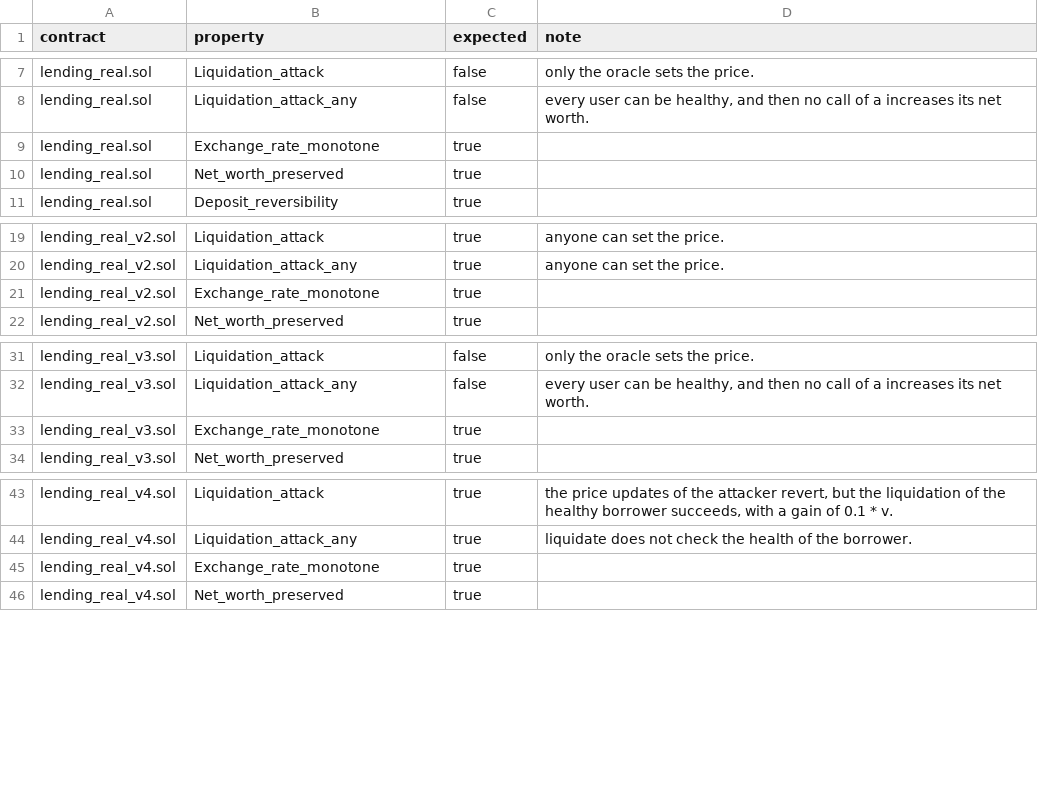
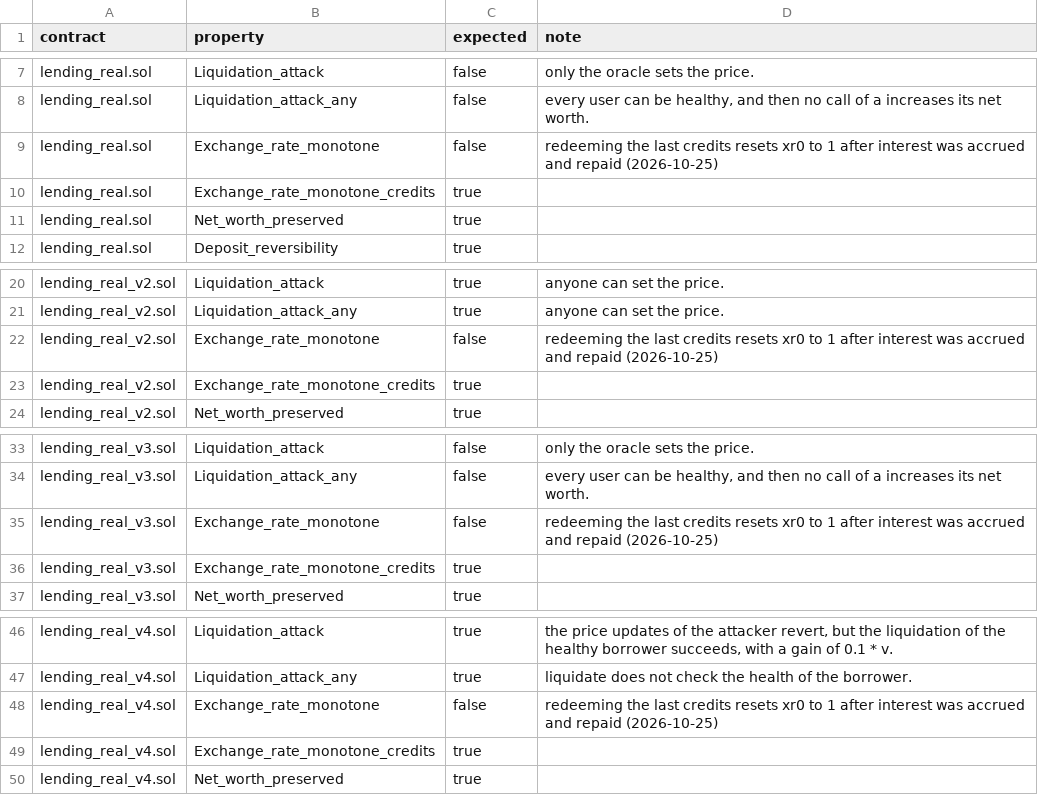
Before and after one commit to elipparini/KindHML, a CSV file: contracts/lending-real/groundtruth.csv, drawn as a sheet; only a part is shown, gaps mark what is left out.

```diff
--- a/contracts/lending-real/groundtruth.csv
+++ b/contracts/lending-real/groundtruth.csv
@@ -8,3 +8,4 @@ lending_real.sol,Liquidation_attack,false,only the oracle sets the price.
 lending_real.sol,Liquidation_attack_any,false,"every user can be healthy, and then no call of a increases its net worth."
-lending_real.sol,Exchange_rate_monotone,true,
+lending_real.sol,Exchange_rate_monotone,false,redeeming the last credits resets xr0 to 1 after interest was accrued and repaid (2026-10-25)
+lending_real.sol,Exchange_rate_monotone_credits,true,
 lending_real.sol,Net_worth_preserved,true,
@@ -20,3 +21,4 @@ lending_real_v2.sol,Liquidation_attack,true,anyone can set the price.
 lending_real_v2.sol,Liquidation_attack_any,true,anyone can set the price.
-lending_real_v2.sol,Exchange_rate_monotone,true,
+lending_real_v2.sol,Exchange_rate_monotone,false,redeeming the last credits resets xr0 to 1 after interest was accrued and repaid (2026-10-25)
+lending_real_v2.sol,Exchange_rate_monotone_credits,true,
 lending_real_v2.sol,Net_worth_preserved,true,
@@ -32,3 +34,4 @@ lending_real_v3.sol,Liquidation_attack,false,only the oracle sets the price.
 lending_real_v3.sol,Liquidation_attack_any,false,"every user can be healthy, and then no call of a increases its net worth."
-lending_real_v3.sol,Exchange_rate_monotone,true,
+lending_real_v3.sol,Exchange_rate_monotone,false,redeeming the last credits resets xr0 to 1 after interest was accrued and repaid (2026-10-25)
+lending_real_v3.sol,Exchange_rate_monotone_credits,true,
 lending_real_v3.sol,Net_worth_preserved,true,
@@ -44,3 +47,4 @@ lending_real_v4.sol,Liquidation_attack,true,"the price updates of the attacker r
 lending_real_v4.sol,Liquidation_attack_any,true,liquidate does not check the health of the borrower.
-lending_real_v4.sol,Exchange_rate_monotone,true,
+lending_real_v4.sol,Exchange_rate_monotone,false,redeeming the last credits resets xr0 to 1 after interest was accrued and repaid (2026-10-25)
+lending_real_v4.sol,Exchange_rate_monotone_credits,true,
 lending_real_v4.sol,Net_worth_preserved,true,
```
Also changed, not shown: 1 other file.
